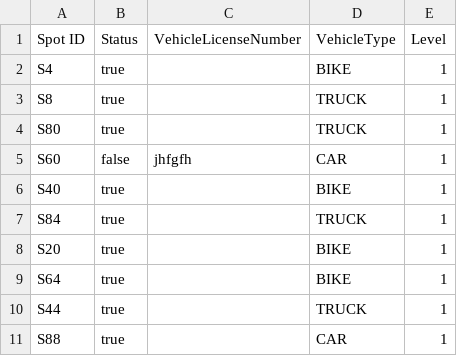
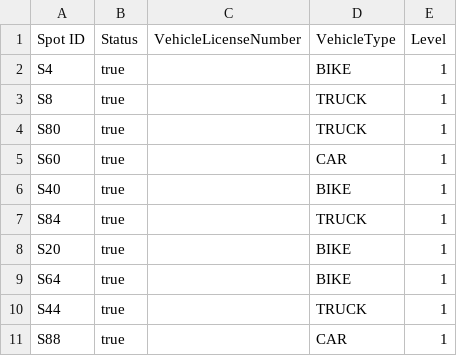
Before and after one commit to jayesh035/CSE_CONCEPTS, a CSV file: java/Parking Lot System/parking_spots.csv, drawn as a sheet; only a part is shown.

```diff
--- a/java/Parking Lot System/parking_spots.csv
+++ b/java/Parking Lot System/parking_spots.csv
@@ -4,3 +4,3 @@ S8,true,,TRUCK,1
 S80,true,,TRUCK,1
-S60,false,jhfgfh,CAR,1
+S60,true,,CAR,1
 S40,true,,BIKE,1
```
Also changed, not shown: 2 other files.
